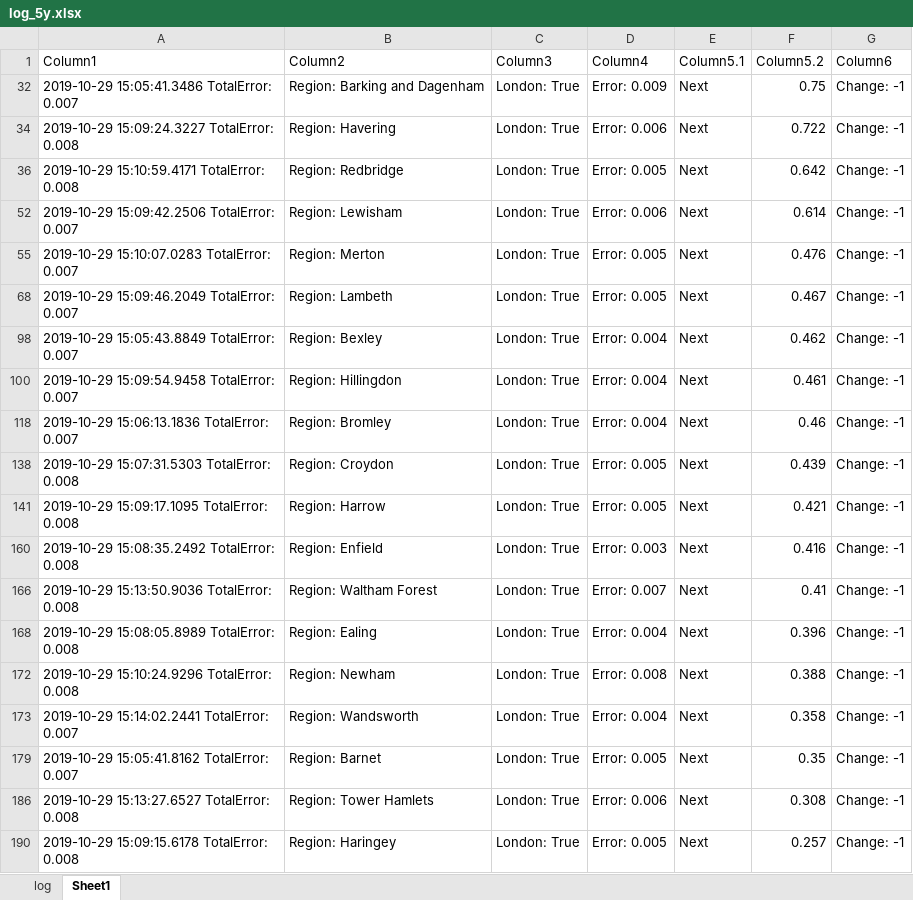
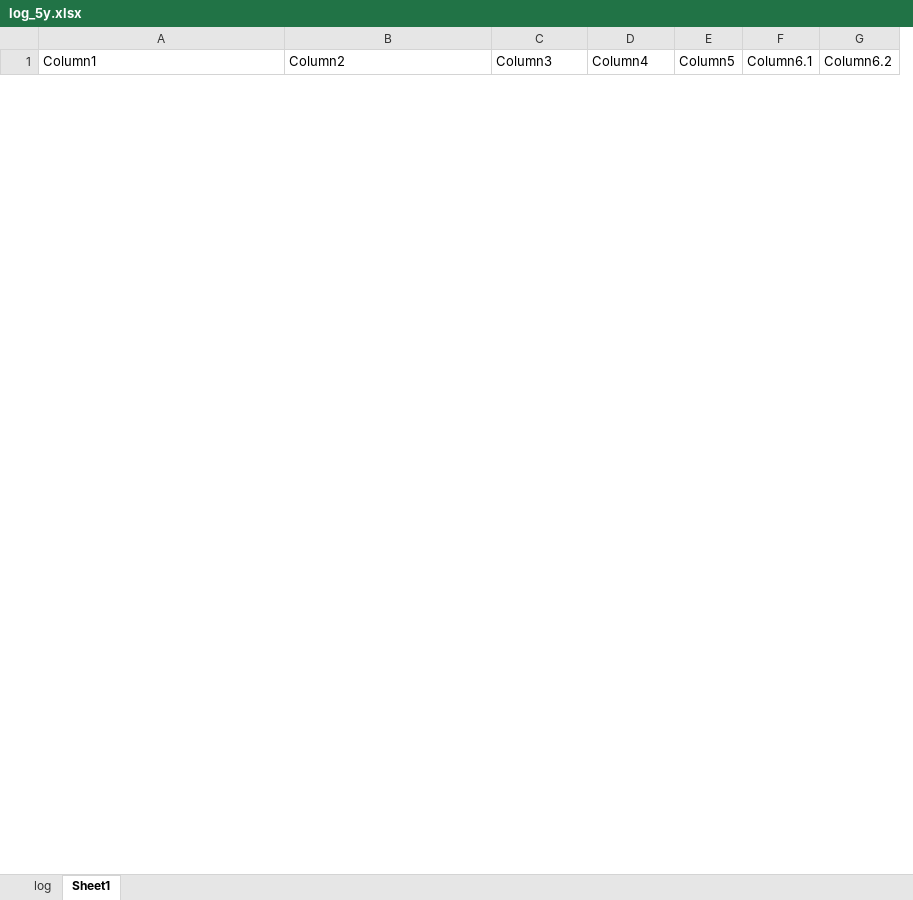
Before and after one commit to jameschch/PropertyPrices, an Excel workbook: log_5y.xlsx, sheet Sheet1, drawn as a sheet; only a part is shown; values as stored, in another font and other column widths than the file's, no borders; table styles not drawn; removed rows and columns are numbered as before the commit, all else as after; the diff covers the shown part only; the diff names each change by its address in the sheet, - before the commit and + after, or states it on an @@ line.

```diff
--- a/log_5y.xlsx (sheet Sheet1)
+++ b/log_5y.xlsx (sheet Sheet1)
+column E (Column5), empty
-column F (Column5.2), empty
-F1: Column5.1
+F1: Column6.1
-G1: Column6
+G1: Column6.2
-row 32: 2019-10-29 15:05:41.3486 TotalError: 0.007 | Region: Barking and Dagenham | London: True | Error: 0.009 | Next | 0.75 | Change: -1
-row 34: 2019-10-29 15:09:24.3227 TotalError: 0.008 | Region: Havering | London: True | Error: 0.006 | Next | 0.722 | Change: -1
-row 36: 2019-10-29 15:10:59.4171 TotalError: 0.008 | Region: Redbridge | London: True | Error: 0.005 | Next | 0.642 | Change: -1
-row 52: 2019-10-29 15:09:42.2506 TotalError: 0.007 | Region: Lewisham | London: True | Error: 0.006 | Next | 0.614 | Change: -1
-row 55: 2019-10-29 15:10:07.0283 TotalError: 0.007 | Region: Merton | London: True | Error: 0.005 | Next | 0.476 | Change: -1
-row 68: 2019-10-29 15:09:46.2049 TotalError: 0.007 | Region: Lambeth | London: True | Error: 0.005 | Next | 0.467 | Change: -1
-row 98: 2019-10-29 15:05:43.8849 TotalError: 0.007 | Region: Bexley | London: True | Error: 0.004 | Next | 0.462 | Change: -1
-row 100: 2019-10-29 15:09:54.9458 TotalError: 0.007 | Region: Hillingdon | London: True | Error: 0.004 | Next | 0.461 | Change: -1
-row 118: 2019-10-29 15:06:13.1836 TotalError: 0.007 | Region: Bromley | London: True | Error: 0.004 | Next | 0.46 | Change: -1
-row 138: 2019-10-29 15:07:31.5303 TotalError: 0.008 | Region: Croydon | London: True | Error: 0.005 | Next | 0.439 | Change: -1
-row 141: 2019-10-29 15:09:17.1095 TotalError: 0.008 | Region: Harrow | London: True | Error: 0.005 | Next | 0.421 | Change: -1
-row 160: 2019-10-29 15:08:35.2492 TotalError: 0.008 | Region: Enfield | London: True | Error: 0.003 | Next | 0.416 | Change: -1
-row 166: 2019-10-29 15:13:50.9036 TotalError: 0.008 | Region: Waltham Forest | London: True | Error: 0.007 | Next | 0.41 | Change: -1
-row 168: 2019-10-29 15:08:05.8989 TotalError: 0.008 | Region: Ealing | London: True | Error: 0.004 | Next | 0.396 | Change: -1
-row 172: 2019-10-29 15:10:24.9296 TotalError: 0.008 | Region: Newham | London: True | Error: 0.008 | Next | 0.388 | Change: -1
-row 173: 2019-10-29 15:14:02.2441 TotalError: 0.007 | Region: Wandsworth | London: True | Error: 0.004 | Next | 0.358 | Change: -1
-row 179: 2019-10-29 15:05:41.8162 TotalError: 0.007 | Region: Barnet | London: True | Error: 0.005 | Next | 0.35 | Change: -1
-row 186: 2019-10-29 15:13:27.6527 TotalError: 0.008 | Region: Tower Hamlets | London: True | Error: 0.006 | Next | 0.308 | Change: -1
-row 190: 2019-10-29 15:09:15.6178 TotalError: 0.008 | Region: Haringey | London: True | Error: 0.005 | Next | 0.257 | Change: -1
```
Also changed, not shown: 31 added rows and 12 removed rows elsewhere in this sheet, hidden cells, log_10y.xlsx, 11 other files.
